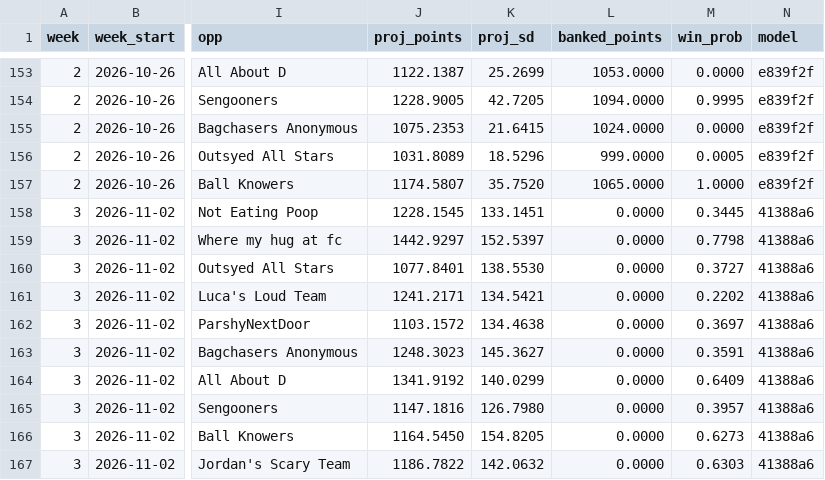
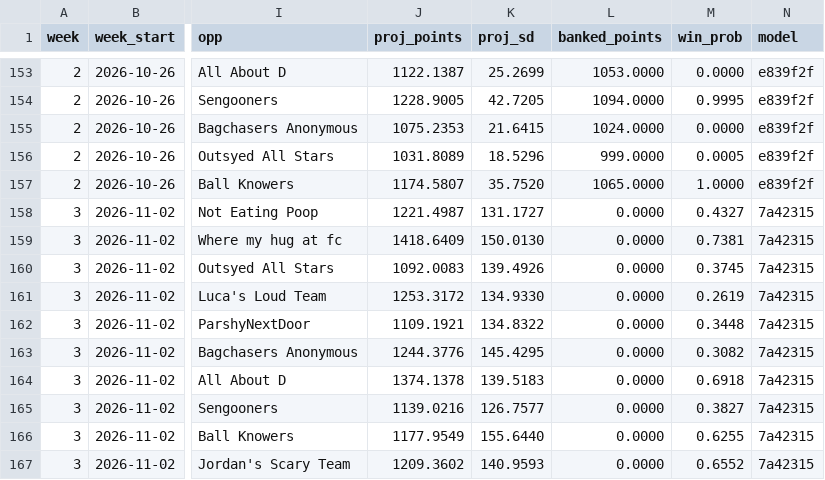
Before and after one commit to Will0Wot/Fantasy_Calculator, a CSV file: tracking/2026-27/matchups.csv, drawn as a sheet; only a part is shown, gaps mark what is left out; the diff covers the shown part only; the diff names each change by its address in the sheet, - before the commit and + after, or states it on an @@ line.

```diff
--- a/tracking/2026-27/matchups.csv
+++ b/tracking/2026-27/matchups.csv
-J158 (proj_points): 1228.1545
+J158 (proj_points): 1221.4987
-K158 (proj_sd): 133.1451
+K158 (proj_sd): 131.1727
-M158 (win_prob): 0.3445
+M158 (win_prob): 0.4327
-N158:N167 (model): 41388a6
+N158:N167 (model): 7a42315
-J159 (proj_points): 1442.9297
+J159 (proj_points): 1418.6409
-K159 (proj_sd): 152.5397
+K159 (proj_sd): 150.0130
-M159 (win_prob): 0.7798
+M159 (win_prob): 0.7381
-J160 (proj_points): 1077.8401
+J160 (proj_points): 1092.0083
-K160 (proj_sd): 138.5530
+K160 (proj_sd): 139.4926
-M160 (win_prob): 0.3727
+M160 (win_prob): 0.3745
-J161 (proj_points): 1241.2171
+J161 (proj_points): 1253.3172
-K161 (proj_sd): 134.5421
+K161 (proj_sd): 134.9330
-M161 (win_prob): 0.2202
+M161 (win_prob): 0.2619
-J162 (proj_points): 1103.1572
+J162 (proj_points): 1109.1921
-K162 (proj_sd): 134.4638
+K162 (proj_sd): 134.8322
-M162 (win_prob): 0.3697
+M162 (win_prob): 0.3448
-J163 (proj_points): 1248.3023
+J163 (proj_points): 1244.3776
-K163 (proj_sd): 145.3627
+K163 (proj_sd): 145.4295
-M163 (win_prob): 0.3591
+M163 (win_prob): 0.3082
-J164 (proj_points): 1341.9192
+J164 (proj_points): 1374.1378
-K164 (proj_sd): 140.0299
+K164 (proj_sd): 139.5183
-M164 (win_prob): 0.6409
+M164 (win_prob): 0.6918
-J165 (proj_points): 1147.1816
+J165 (proj_points): 1139.0216
-K165 (proj_sd): 126.7980
+K165 (proj_sd): 126.7577
-M165 (win_prob): 0.3957
+M165 (win_prob): 0.3827
-J166 (proj_points): 1164.5450
+J166 (proj_points): 1177.9549
-K166 (proj_sd): 154.8205
+K166 (proj_sd): 155.6440
-M166 (win_prob): 0.6273
+M166 (win_prob): 0.6255
-J167 (proj_points): 1186.7822
+J167 (proj_points): 1209.3602
-K167 (proj_sd): 142.0632
+K167 (proj_sd): 140.9593
-M167 (win_prob): 0.6303
+M167 (win_prob): 0.6552
```
Also changed, not shown: 8 edited cells elsewhere in this file, tracking/2026-27/players.csv, tracking/2026-27/standings.csv, 2 other files.
